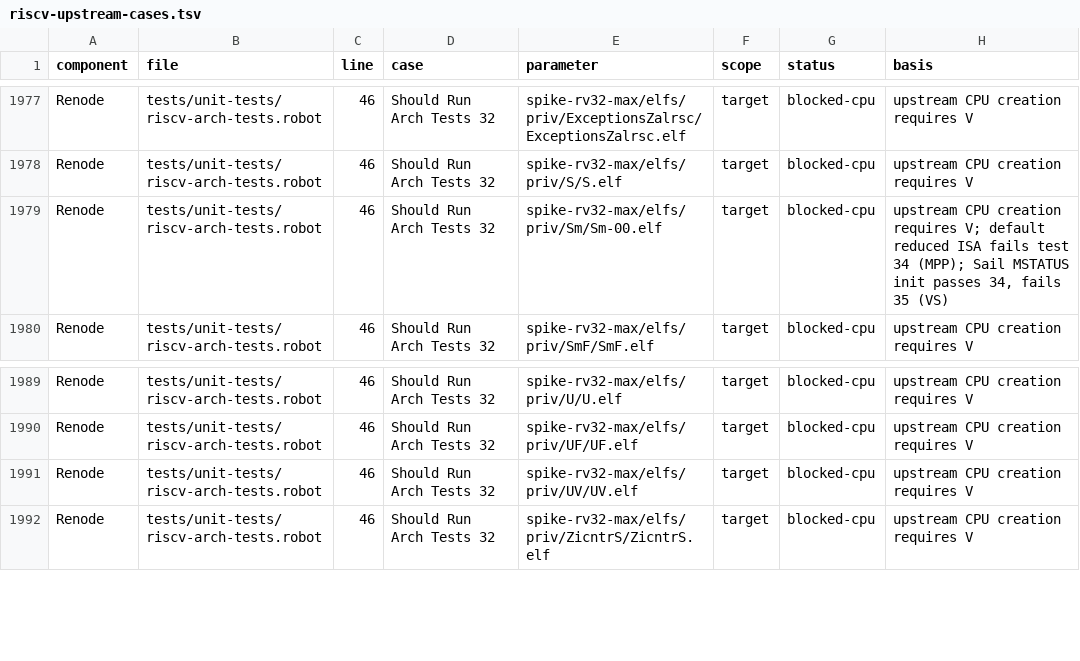
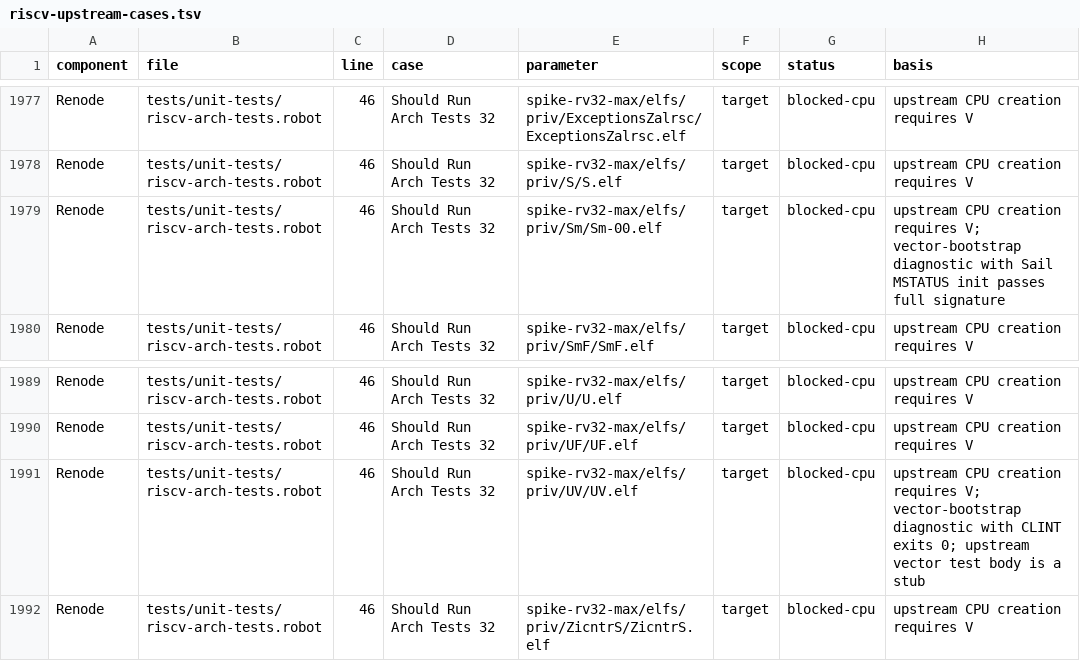
Before and after one commit to Koukyosyumei/penv, a TSV file: docs/riscv-upstream-cases.tsv, drawn as a sheet; only a part is shown, gaps mark what is left out.

Commit message:
Bootstrap RV32 vector configuration and CSR diagnostics

```diff
--- a/docs/riscv-upstream-cases.tsv
+++ b/docs/riscv-upstream-cases.tsv
@@ -1978,3 +1978,3 @@ Renode	tests/unit-tests/riscv-arch-tests.robot	46	Should Run Arch Tests 32	spike
 Renode	tests/unit-tests/riscv-arch-tests.robot	46	Should Run Arch Tests 32	spike-rv32-max/elfs/priv/S/S.elf	target	blocked-cpu	upstream CPU creation requires V
-Renode	tests/unit-tests/riscv-arch-tests.robot	46	Should Run Arch Tests 32	spike-rv32-max/elfs/priv/Sm/Sm-00.elf	target	blocked-cpu	upstream CPU creation requires V; default reduced ISA fails test 34 (MPP); Sail MSTATUS init passes 34, fails 35 (VS)
+Renode	tests/unit-tests/riscv-arch-tests.robot	46	Should Run Arch Tests 32	spike-rv32-max/elfs/priv/Sm/Sm-00.elf	target	blocked-cpu	upstream CPU creation requires V; vector-bootstrap diagnostic with Sail MSTATUS init passes full signature
 Renode	tests/unit-tests/riscv-arch-tests.robot	46	Should Run Arch Tests 32	spike-rv32-max/elfs/priv/SmF/SmF.elf	target	blocked-cpu	upstream CPU creation requires V
@@ -1990,3 +1990,3 @@ Renode	tests/unit-tests/riscv-arch-tests.robot	46	Should Run Arch Tests 32	spike
 Renode	tests/unit-tests/riscv-arch-tests.robot	46	Should Run Arch Tests 32	spike-rv32-max/elfs/priv/UF/UF.elf	target	blocked-cpu	upstream CPU creation requires V
-Renode	tests/unit-tests/riscv-arch-tests.robot	46	Should Run Arch Tests 32	spike-rv32-max/elfs/priv/UV/UV.elf	target	blocked-cpu	upstream CPU creation requires V
+Renode	tests/unit-tests/riscv-arch-tests.robot	46	Should Run Arch Tests 32	spike-rv32-max/elfs/priv/UV/UV.elf	target	blocked-cpu	upstream CPU creation requires V; vector-bootstrap diagnostic with CLINT exits 0; upstream vector test body is a stub
 Renode	tests/unit-tests/riscv-arch-tests.robot	46	Should Run Arch Tests 32	spike-rv32-max/elfs/priv/ZicntrS/ZicntrS.elf	target	blocked-cpu	upstream CPU creation requires V
```
Also changed, not shown: 8 other files.
